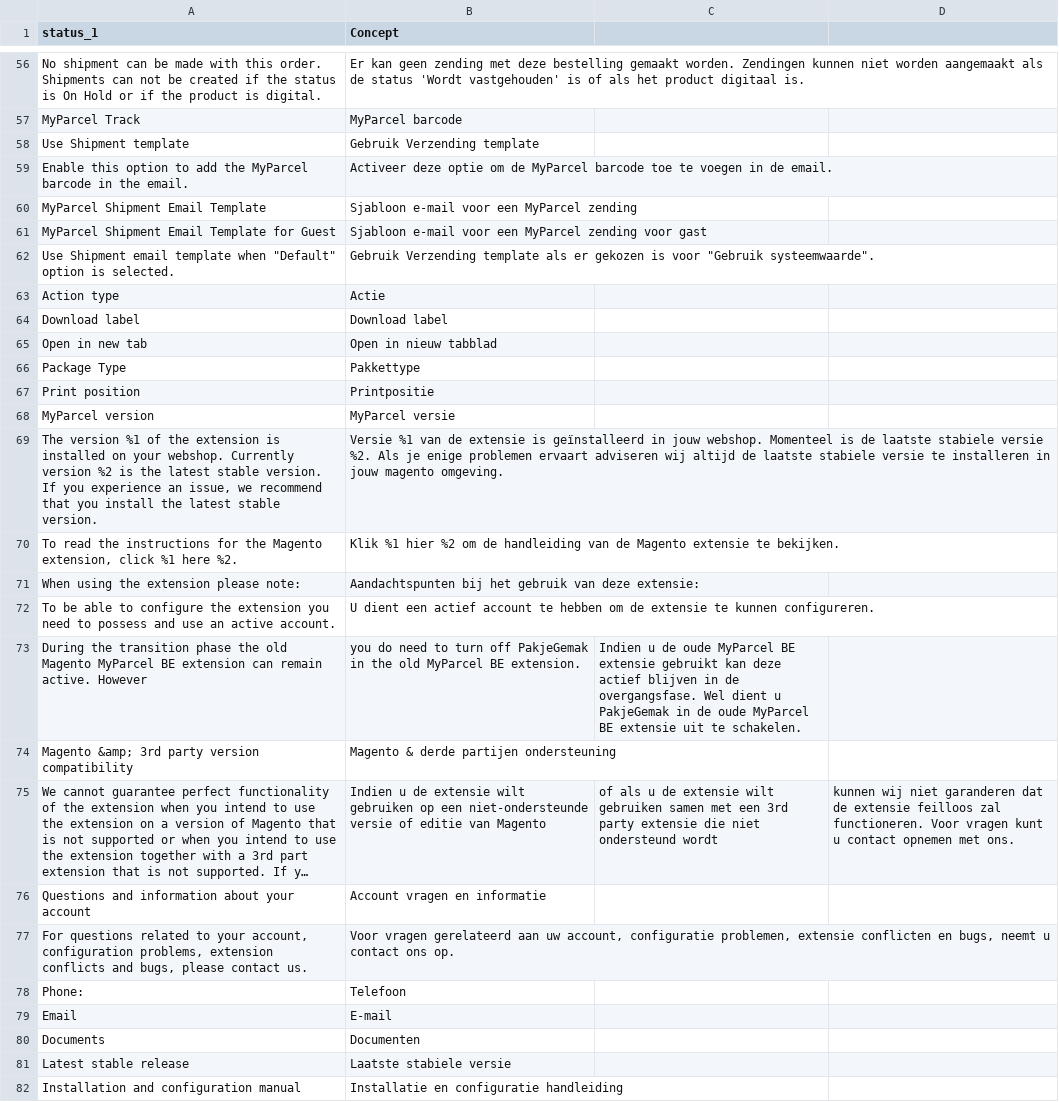
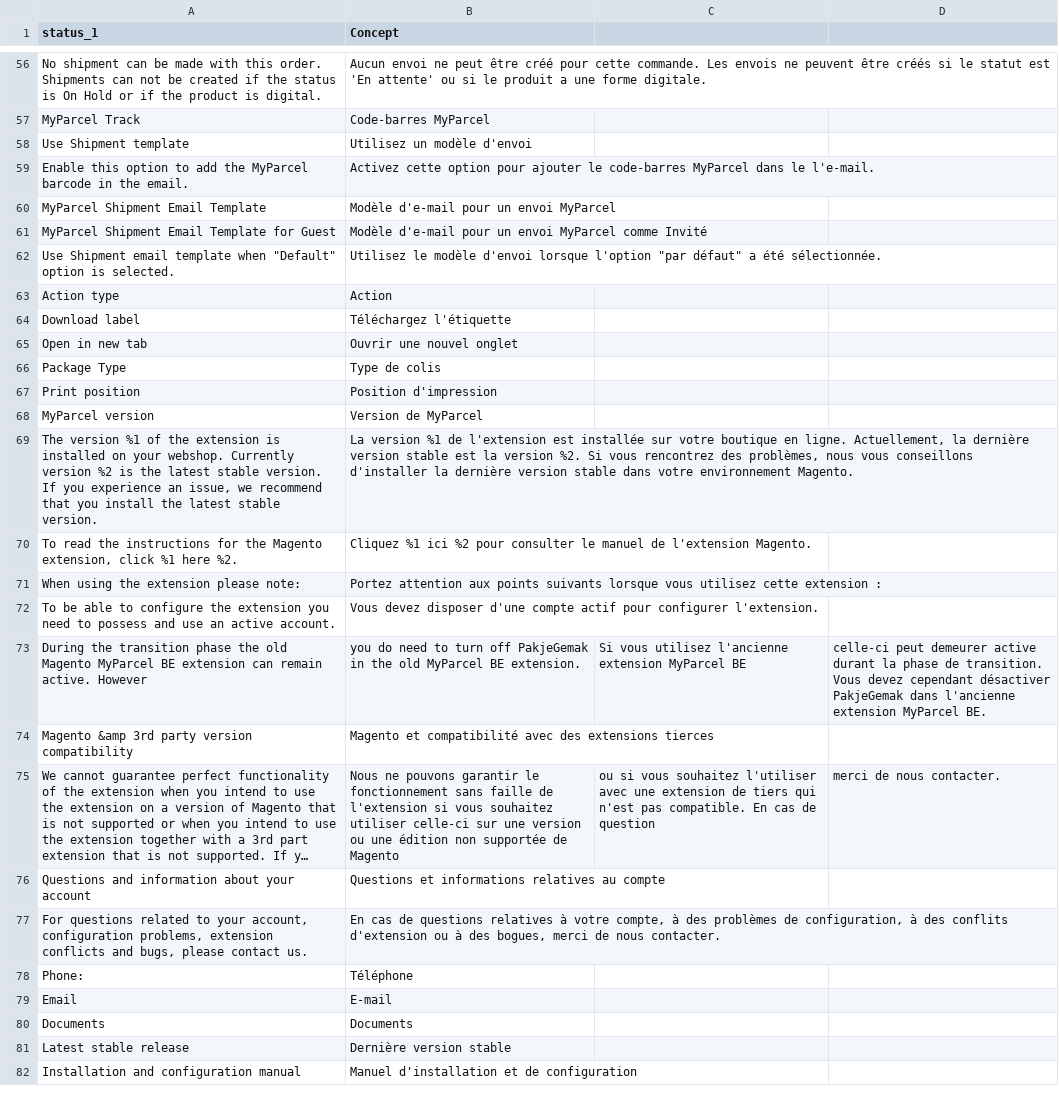
Before and after one commit to myparcelbe/magento, a CSV file: i18n/fr_FR.csv, drawn as a sheet; only a part is shown, gaps mark what is left out; long unchanged cells end in …; removed rows and columns are numbered as before the commit, all else as after; the diff covers the shown part only; the diff names each change by its address in the sheet, - before the commit and + after, or states it on an @@ line.

```diff
--- a/i18n/fr_FR.csv
+++ b/i18n/fr_FR.csv
-B56 (Concept): Er kan geen zending met deze bestelling gemaakt worden. Zendingen kunnen niet worden aangemaakt als de status 'Wordt vastgehouden' is of als het product digitaal is.
+B56 (Concept): Aucun envoi ne peut être créé pour cette commande. Les envois ne peuvent être créés si le statut est 'En attente' ou si le produit a une forme digitale.
-B57 (Concept): MyParcel barcode
+B57 (Concept): Code-barres MyParcel
-B58 (Concept): Gebruik Verzending template
+B58 (Concept): Utilisez un modèle d'envoi
-B59 (Concept): Activeer deze optie om de MyParcel barcode toe te voegen in de email.
+B59 (Concept): Activez cette option pour ajouter le code-barres MyParcel dans le l'e-mail.
-B60 (Concept): Sjabloon e-mail voor een MyParcel zending
+B60 (Concept): Modèle d'e-mail pour un envoi MyParcel
-B61 (Concept): Sjabloon e-mail voor een MyParcel zending voor gast
+B61 (Concept): Modèle d'e-mail pour un envoi MyParcel comme Invité
-B62 (Concept): Gebruik Verzending template als er gekozen is voor "Gebruik systeemwaarde".
+B62 (Concept): Utilisez le modèle d'envoi lorsque l'option "par défaut" a été sélectionnée.
-B63 (Concept): Actie
+B63 (Concept): Action
-B64 (Concept): Download label
+B64 (Concept): Téléchargez l'étiquette
-B65 (Concept): Open in nieuw tabblad
+B65 (Concept): Ouvrir une nouvel onglet
-B66 (Concept): Pakkettype
+B66 (Concept): Type de colis
-B67 (Concept): Printpositie
+B67 (Concept): Position d'impression
-B68 (Concept): MyParcel versie
+B68 (Concept): Version de MyParcel
-B69 (Concept): Versie %1 van de extensie is geïnstalleerd in jouw webshop. Momenteel is de laatste stabiele versie %2. Als je enige problemen ervaart adviseren wij altijd de laatste stabiele versie te installeren in jouw magento omgeving.
+B69 (Concept): La version %1 de l'extension est installée sur votre boutique en ligne. Actuellement, la dernière version stable est la version %2. Si vous rencontrez des problèmes, nous vous conseillons d'installer la dernière version stable dans votre environnement Magento.
-B70 (Concept): Klik %1 hier %2 om de handleiding van de Magento extensie te bekijken.
+B70 (Concept): Cliquez %1 ici %2 pour consulter le manuel de l'extension Magento.
-B71 (Concept): Aandachtspunten bij het gebruik van deze extensie:
+B71 (Concept): Portez attention aux points suivants lorsque vous utilisez cette extension :
-B72 (Concept): U dient een actief account te hebben om de extensie te kunnen configureren.
+B72 (Concept): Vous devez disposer d'une compte actif pour configurer l'extension.
-C73: Indien u de oude MyParcel BE extensie gebruikt kan deze actief blijven in de overgangsfase. Wel dient u PakjeGemak in de oude MyParcel BE extensie uit te schakelen.
+C73: Si vous utilisez l'ancienne extension MyParcel BE
-D73: (empty)
+D73: celle-ci peut demeurer active durant la phase de transition. Vous devez cependant désactiver PakjeGemak dans l'ancienne extension MyParcel BE.
-row 74: Magento &amp; 3rd party version compatibility | Magento & derde partijen ondersteuning
+row 74: Magento &amp 3rd party version compatibility | Magento et compatibilité avec des extensions tierces
-B75 (Concept): Indien u de extensie wilt gebruiken op een niet-ondersteunde versie of editie van Magento
+B75 (Concept): Nous ne pouvons garantir le fonctionnement sans faille de l'extension si vous souhaitez utiliser celle-ci sur une version ou une édition non supportée de Magento
-C75: of als u de extensie wilt gebruiken samen met een 3rd party extensie die niet ondersteund wordt
+C75: ou si vous souhaitez l'utiliser avec une extension de tiers qui n'est pas compatible. En cas de question
-D75: kunnen wij niet garanderen dat de extensie feilloos zal functioneren. Voor vragen kunt u contact opnemen met ons.
+D75: merci de nous contacter.
-B76 (Concept): Account vragen en informatie
+B76 (Concept): Questions et informations relatives au compte
-B77 (Concept): Voor vragen gerelateerd aan uw account, configuratie problemen, extensie conflicten en bugs, neemt u contact ons op.
+B77 (Concept): En cas de questions relatives à votre compte, à des problèmes de configuration, à des conflits d'extension ou à des bogues, merci de nous contacter.
-B78 (Concept): Telefoon
+B78 (Concept): Téléphone
-B80 (Concept): Documenten
+B80 (Concept): Documents
-B81 (Concept): Laatste stabiele versie
+B81 (Concept): Dernière version stable
-B82 (Concept): Installatie en configuratie handleiding
+B82 (Concept): Manuel d'installation et de configuration
```
Also changed, not shown: 115 edited cells elsewhere in this file.
